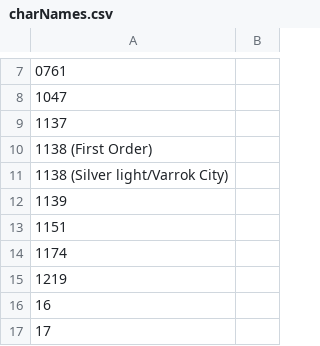
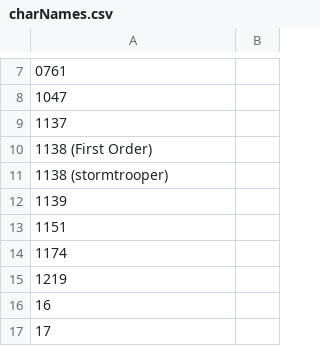
Before and after one commit to lucaslugao/wookieeGraph, a CSV file: charNames.csv, drawn as a sheet; only a part is shown, gaps mark what is left out.

Commit message:
Revert "Update charNames.csv" (#2)

```diff
--- a/charNames.csv
+++ b/charNames.csv
@@ -10,3 +10,3 @@
 1138 (First Order)
-1138 (Silver light/Varrok City)
+1138 (stormtrooper)
 1139
```
